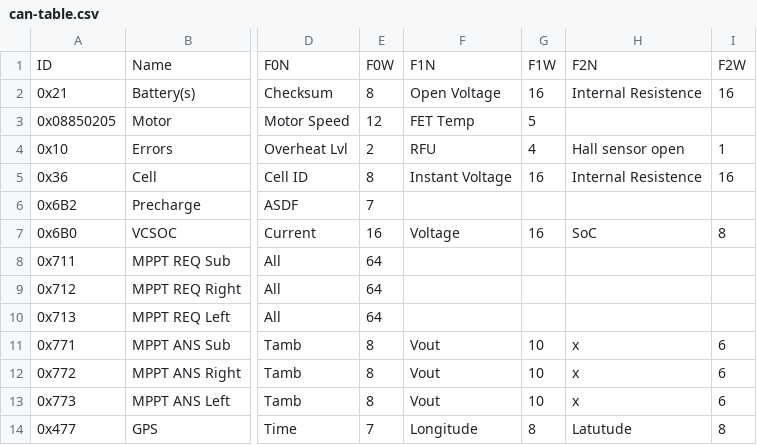
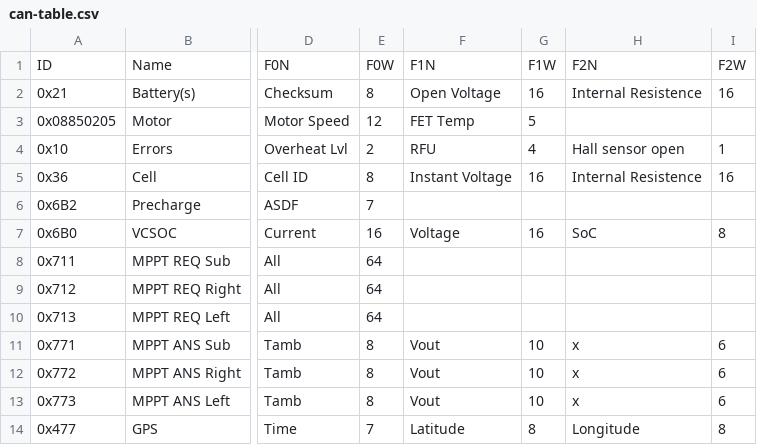
Before and after one commit to nusolar/sc7-telemetry, a CSV file: can-table.csv, drawn as a sheet; only a part is shown, gaps mark what is left out; the diff names each change by its address in the sheet, - before the commit and + after, or states it on an @@ line.

Commit message:
Update can-table.csv

```diff
--- a/can-table.csv
+++ b/can-table.csv
-F14: Longitude
+F14: Latitude
-H14: Latutude
+H14: Longitude
```
